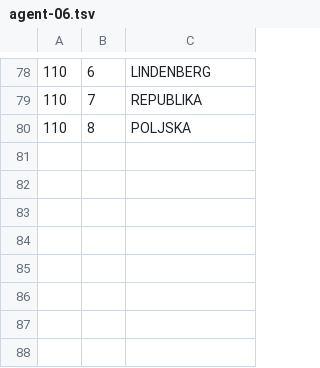
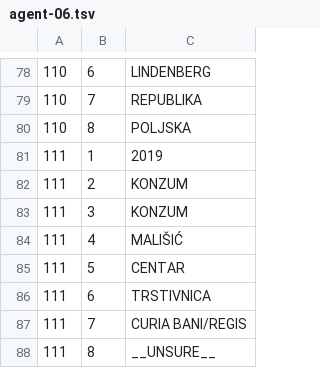
Before and after one commit to ssaaffaakk/Lilly, a TSV file: data/ocr/label-answers/agent-06.tsv, drawn as a sheet; only a part is shown, gaps mark what is left out; the diff names each change by its address in the sheet, - before the commit and + after, or states it on an @@ line.

```diff
--- a/data/ocr/label-answers/agent-06.tsv
+++ b/data/ocr/label-answers/agent-06.tsv
+row 81: 111 | 1 | 2019
+row 82: 111 | 2 | KONZUM
+row 83: 111 | 3 | KONZUM
+row 84: 111 | 4 | MALIŠIĆ
+row 85: 111 | 5 | CENTAR
+row 86: 111 | 6 | TRSTIVNICA
+row 87: 111 | 7 | CURIA BANI/REGIS
+row 88: 111 | 8 | __UNSURE__
```
Also changed, not shown: data/ocr/label-answers/agent-01.tsv, data/ocr/label-answers/agent-07.tsv, 8 other files.
